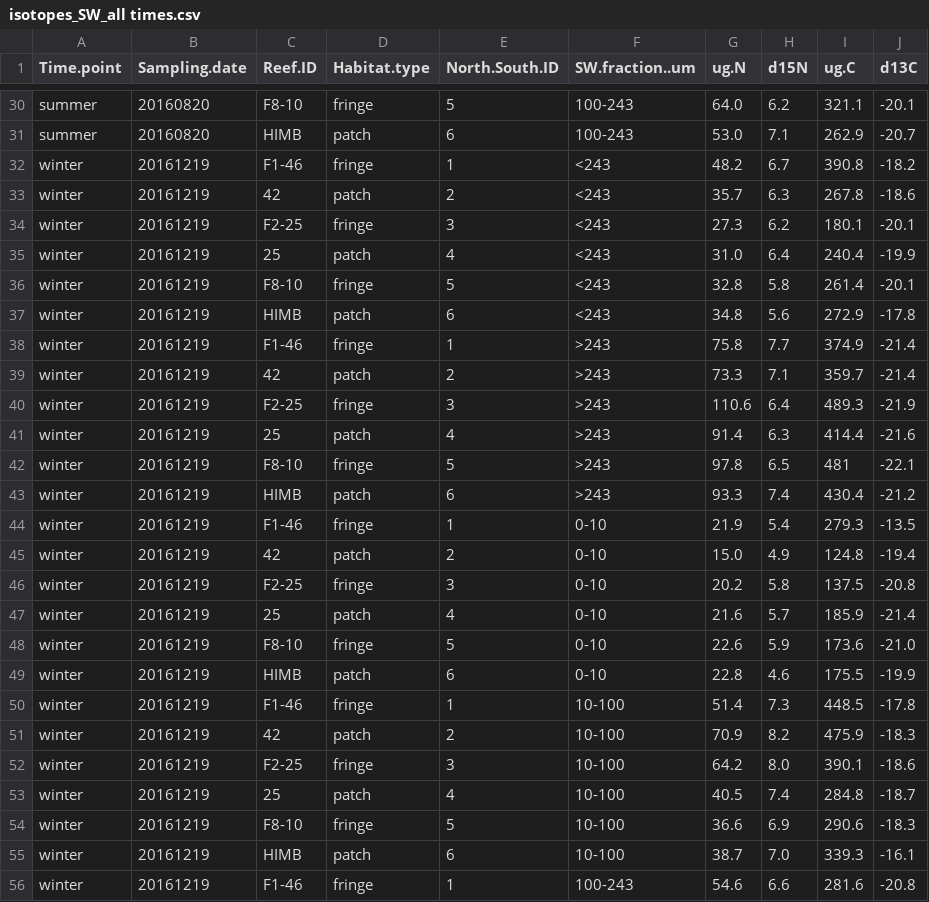
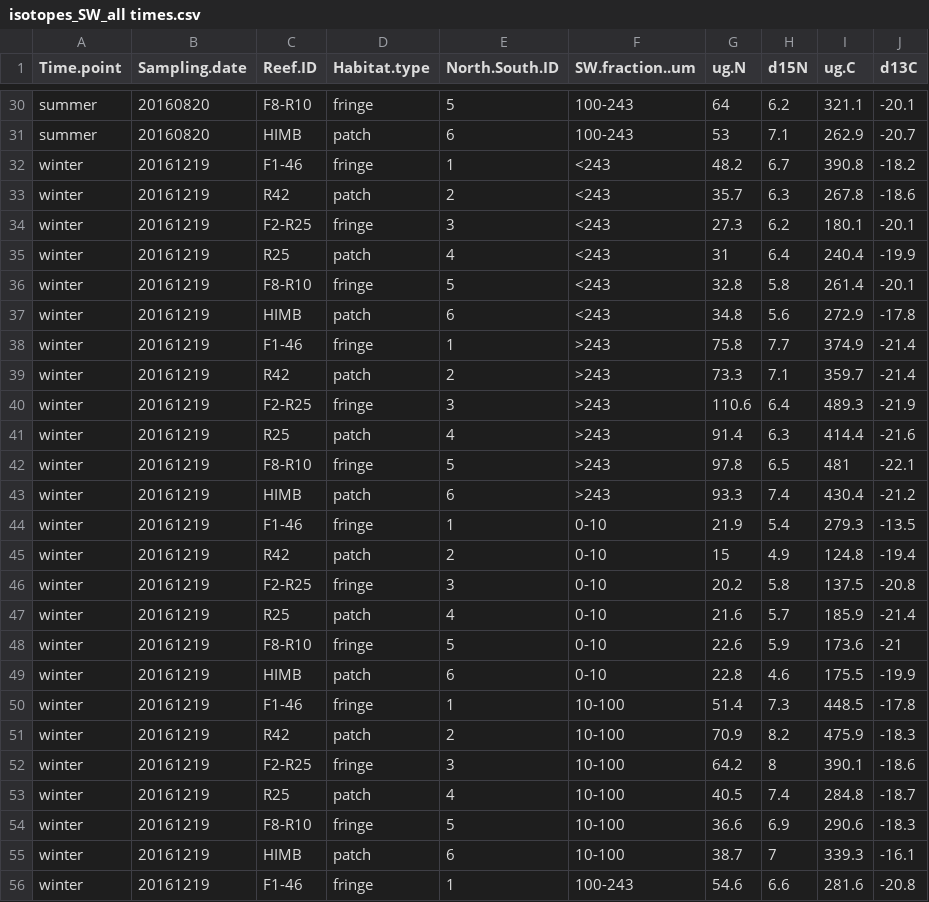
Before and after one commit to cbwall/Coral-isotopes-across-space-and-time, a CSV file: data/isotopes_SW_all times.csv, drawn as a sheet; only a part is shown, gaps mark what is left out; the diff covers the shown part only; the diff names each change by its address in the sheet, - before the commit and + after, or states it on an @@ line.

```diff
--- a/data/isotopes_SW_all times.csv
+++ b/data/isotopes_SW_all times.csv
-C30 (Reef.ID): F8-10
+C30 (Reef.ID): F8-R10
-G30 (ug.N): 64.0
+G30 (ug.N): 64
-G31 (ug.N): 53.0
+G31 (ug.N): 53
-C33 (Reef.ID): 42
+C33 (Reef.ID): R42
-C34 (Reef.ID): F2-25
+C34 (Reef.ID): F2-R25
-C35 (Reef.ID): 25
+C35 (Reef.ID): R25
-G35 (ug.N): 31.0
+G35 (ug.N): 31
-C36 (Reef.ID): F8-10
+C36 (Reef.ID): F8-R10
-C39 (Reef.ID): 42
+C39 (Reef.ID): R42
-C40 (Reef.ID): F2-25
+C40 (Reef.ID): F2-R25
-C41 (Reef.ID): 25
+C41 (Reef.ID): R25
-C42 (Reef.ID): F8-10
+C42 (Reef.ID): F8-R10
-C45 (Reef.ID): 42
+C45 (Reef.ID): R42
-G45 (ug.N): 15.0
+G45 (ug.N): 15
-C46 (Reef.ID): F2-25
+C46 (Reef.ID): F2-R25
-C47 (Reef.ID): 25
+C47 (Reef.ID): R25
-C48 (Reef.ID): F8-10
+C48 (Reef.ID): F8-R10
-J48 (d13C): -21.0
+J48 (d13C): -21
-C51 (Reef.ID): 42
+C51 (Reef.ID): R42
-C52 (Reef.ID): F2-25
+C52 (Reef.ID): F2-R25
-H52 (d15N): 8.0
+H52 (d15N): 8
-C53 (Reef.ID): 25
+C53 (Reef.ID): R25
-C54 (Reef.ID): F8-10
+C54 (Reef.ID): F8-R10
-H55 (d15N): 7.0
+H55 (d15N): 7
```
Also changed, not shown: 30 edited cells elsewhere in this file, 5 other files.
